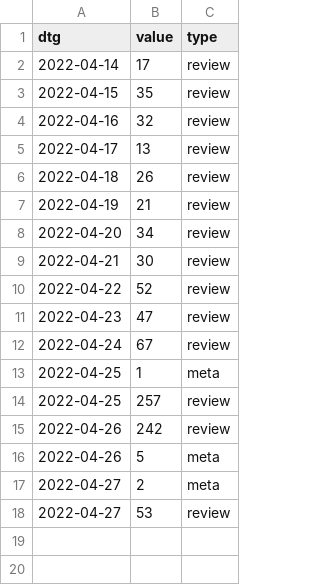
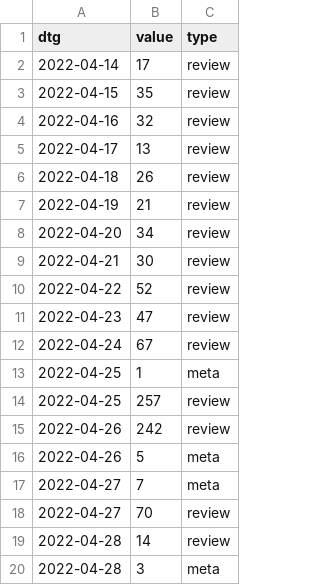
Before and after one commit to acl-org/arr-health, a CSV file: iterations/2022/march/review_dates.csv, drawn as a sheet.

```diff
--- a/iterations/2022/march/review_dates.csv
+++ b/iterations/2022/march/review_dates.csv
@@ -16,3 +16,5 @@ dtg,value,type
 2022-04-26,5,meta
-2022-04-27,2,meta
-2022-04-27,53,review
+2022-04-27,7,meta
+2022-04-27,70,review
+2022-04-28,14,review
+2022-04-28,3,meta
```
Also changed, not shown: 5 other files.
